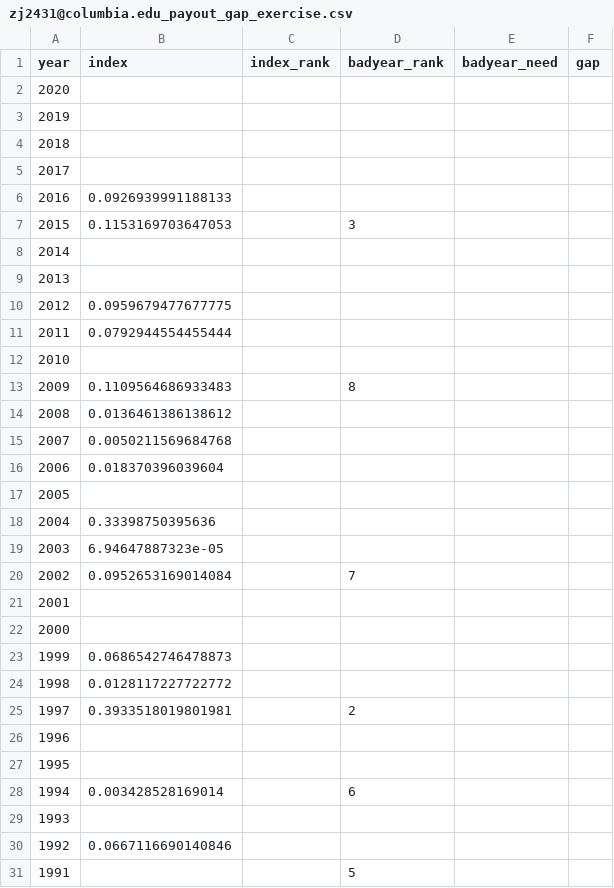
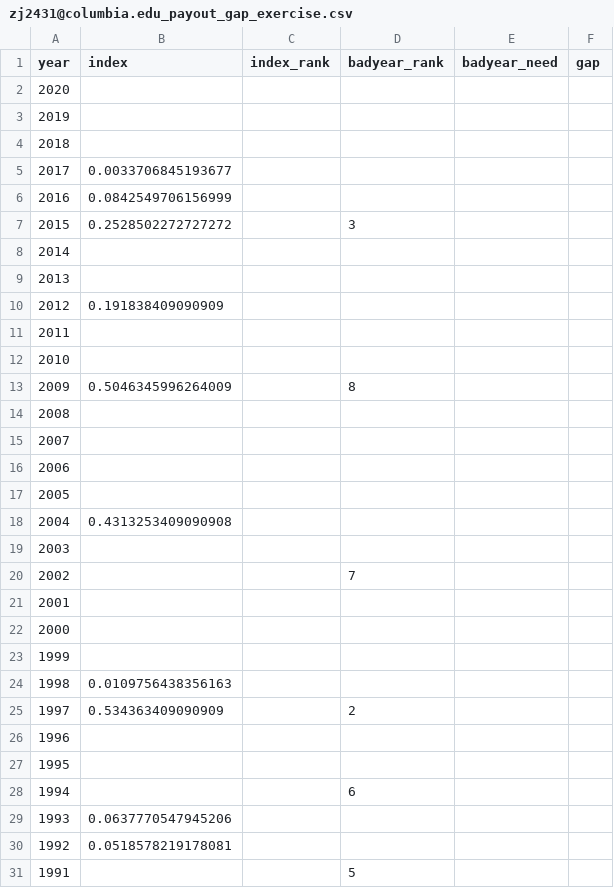
Before and after one commit to DOsgoodCU/insurepeopleinteractive, a CSV file: zj2431@columbia.edu_payout_gap_exercise.csv, drawn as a sheet; only a part is shown; the diff covers the shown part only.

```diff
--- a/zj2431@columbia.edu_payout_gap_exercise.csv
+++ b/zj2431@columbia.edu_payout_gap_exercise.csv
@@ -4,28 +4,28 @@ year,index,index_rank,badyear_rank,badyear_need,gap
 2018,,,,,
-2017,,,,,
-2016,0.0926939991188133,,,,
-2015,0.1153169703647053,,3,,
+2017,0.0033706845193677,,,,
+2016,0.0842549706156999,,,,
+2015,0.2528502272727272,,3,,
 2014,,,,,
 2013,,,,,
-2012,0.0959679477677775,,,,
-2011,0.0792944554455444,,,,
+2012,0.191838409090909,,,,
+2011,,,,,
 2010,,,,,
-2009,0.1109564686933483,,8,,
-2008,0.0136461386138612,,,,
-2007,0.0050211569684768,,,,
-2006,0.018370396039604,,,,
+2009,0.5046345996264009,,8,,
+2008,,,,,
+2007,,,,,
+2006,,,,,
 2005,,,,,
-2004,0.33398750395636,,,,
-2003,6.94647887323e-05,,,,
-2002,0.0952653169014084,,7,,
+2004,0.4313253409090908,,,,
+2003,,,,,
+2002,,,7,,
 2001,,,,,
 2000,,,,,
-1999,0.0686542746478873,,,,
-1998,0.0128117227722772,,,,
-1997,0.3933518019801981,,2,,
+1999,,,,,
+1998,0.0109756438356163,,,,
+1997,0.534363409090909,,2,,
 1996,,,,,
 1995,,,,,
-1994,0.003428528169014,,6,,
-1993,,,,,
-1992,0.0667116690140846,,,,
+1994,,,6,,
+1993,0.0637770547945206,,,,
+1992,0.0518578219178081,,,,
 1991,,,5,,
```
Also changed, not shown: 8 edited cells elsewhere in this file, 6 other files.
